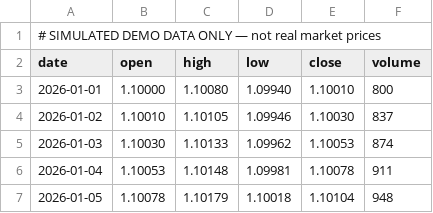
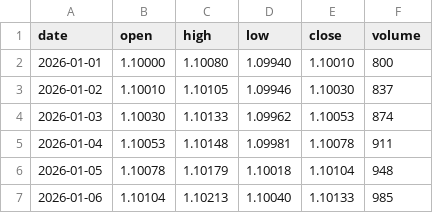
Before and after one commit to bullishedzone9/improved-bot, a CSV file: sample_data/demo_forex_sample.csv, drawn as a sheet; only a part is shown; the shorter side is filled out with more unchanged rows.

Commit message:
Make demo CSV directly compatible with uploader

```diff
--- a/sample_data/demo_forex_sample.csv
+++ b/sample_data/demo_forex_sample.csv
@@ -1,2 +1 @@
-# SIMULATED DEMO DATA ONLY — not real market prices
 date,open,high,low,close,volume
```
